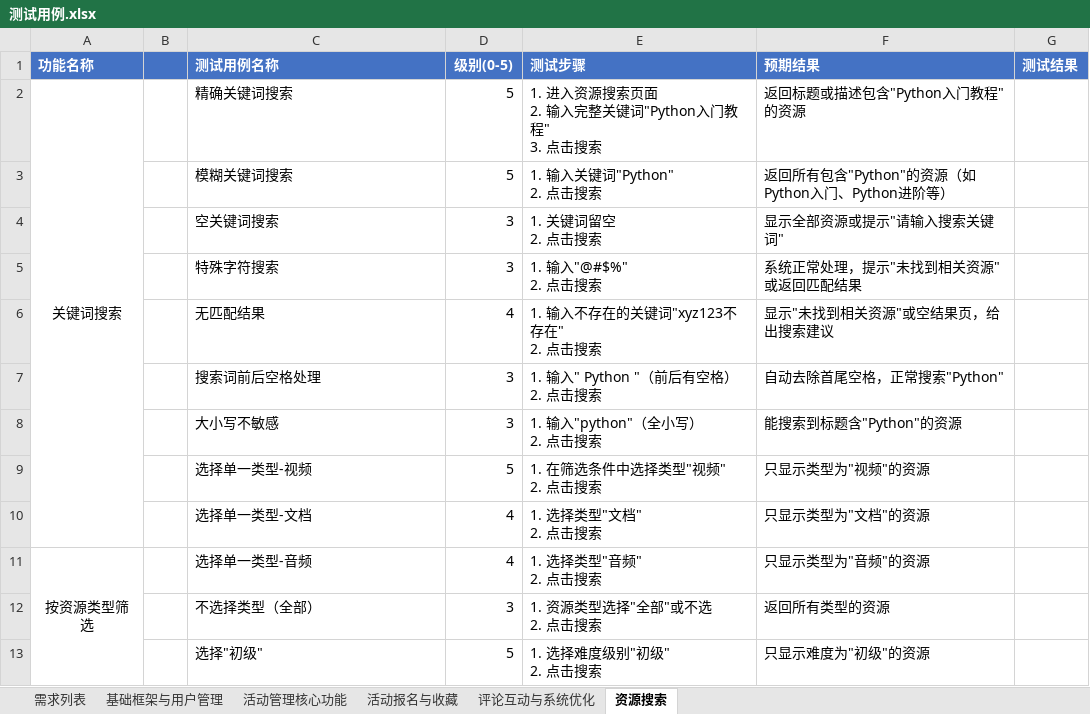
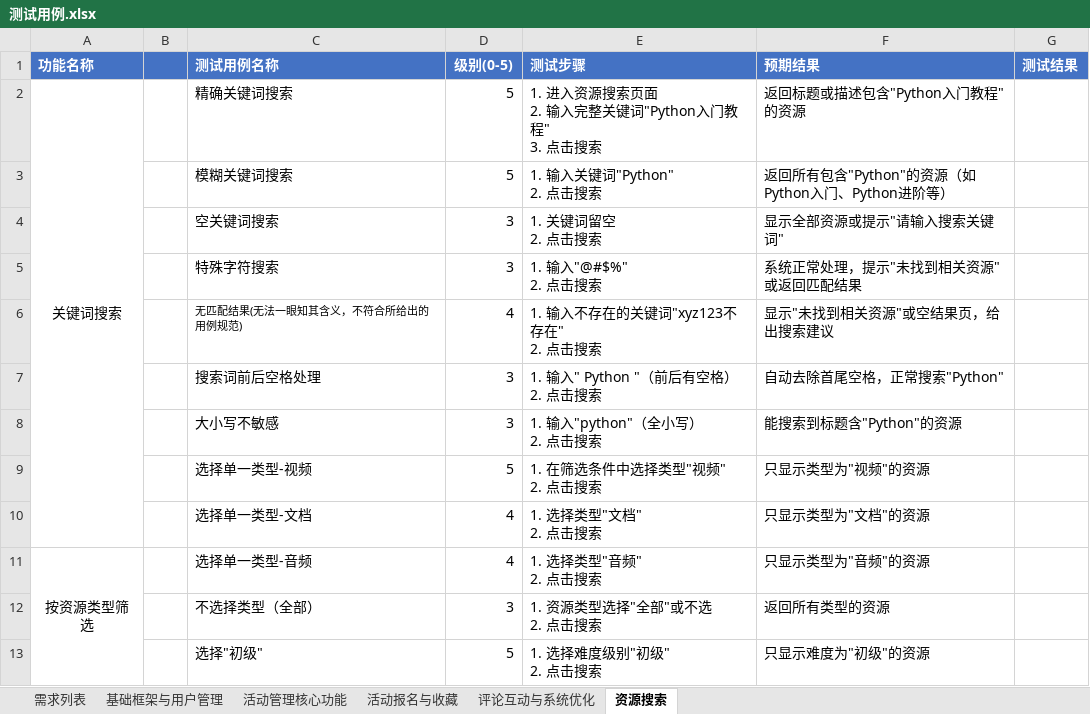
Before and after one commit to wjy-wang/-SchoolActPlatform, an Excel workbook: 测试用例.xlsx, sheet 资源搜索, drawn as a sheet; only a part is shown; values as stored, in another font and other column widths than the file's, no borders; the diff names each change by its address in the sheet, - before the commit and + after, or states it on an @@ line.

```diff
--- a/测试用例.xlsx (sheet 资源搜索)
+++ b/测试用例.xlsx (sheet 资源搜索)
-C6 (测试用例名称): 无匹配结果
+C6 (测试用例名称): 无匹配结果(无法一眼知其含义，不符合所给出的用例规范)
@@ C6 text size: smaller @@
```
Also changed, not shown: 敏捷开发Sprint追踪表.xlsx, 2 other files.
